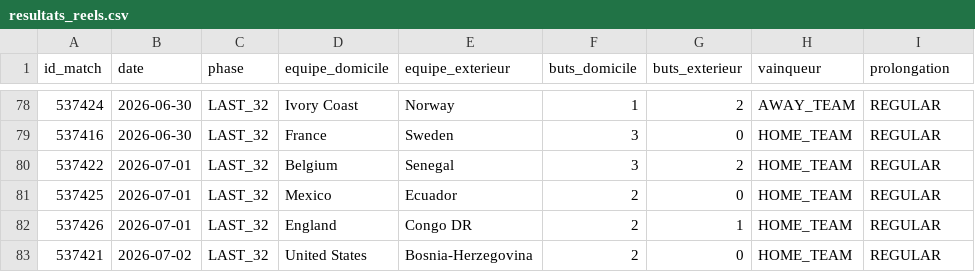
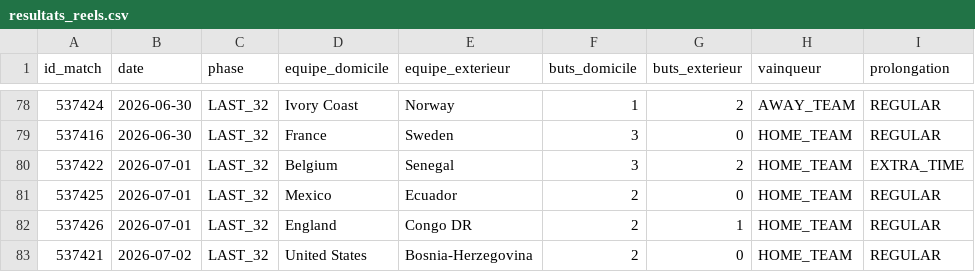
Before and after one commit to antoine62232/pronos-foot-ia, a CSV file: data/resultats_reels.csv, drawn as a sheet; only a part is shown, gaps mark what is left out.

```diff
--- a/data/resultats_reels.csv
+++ b/data/resultats_reels.csv
@@ -79,3 +79,3 @@ id_match,date,phase,equipe_domicile,equipe_exterieur,buts_domicile,buts_exterieu
 537416,2026-06-30,LAST_32,France,Sweden,3,0,HOME_TEAM,REGULAR
-537422,2026-07-01,LAST_32,Belgium,Senegal,3,2,HOME_TEAM,REGULAR
+537422,2026-07-01,LAST_32,Belgium,Senegal,3,2,HOME_TEAM,EXTRA_TIME
 537425,2026-07-01,LAST_32,Mexico,Ecuador,2,0,HOME_TEAM,REGULAR
```
Also changed, not shown: data/bracket_complet_live.csv.
